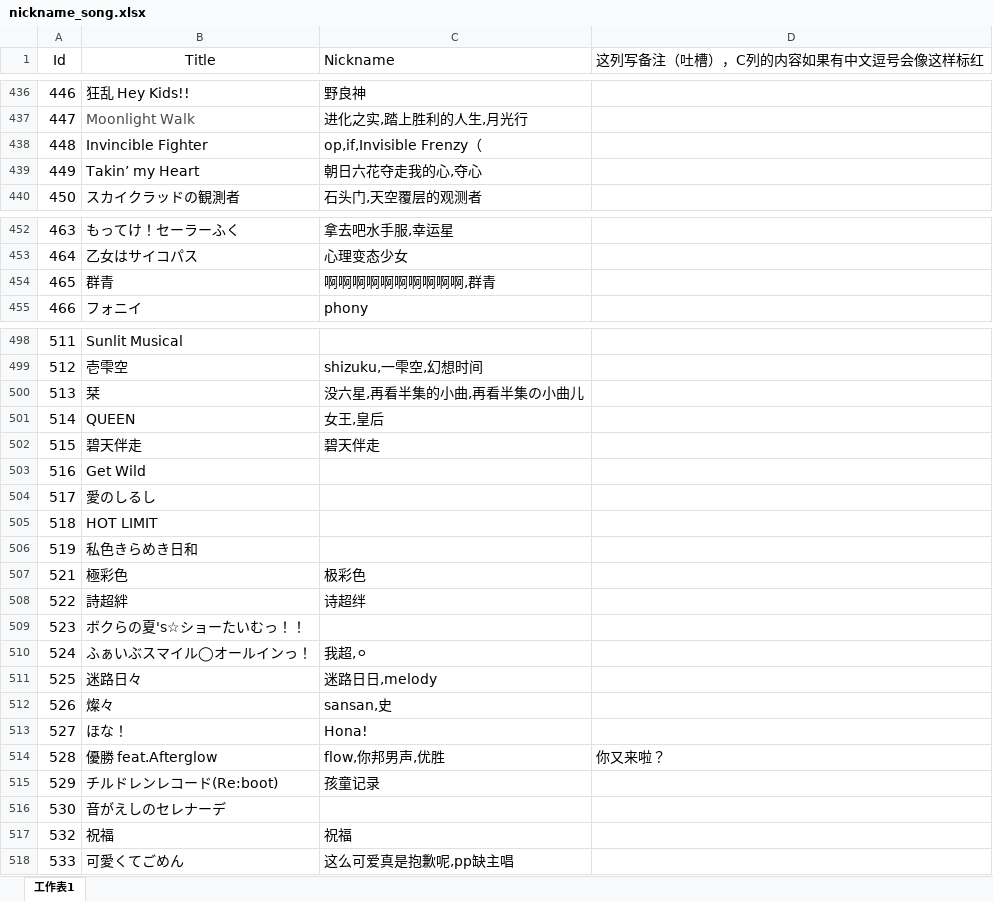
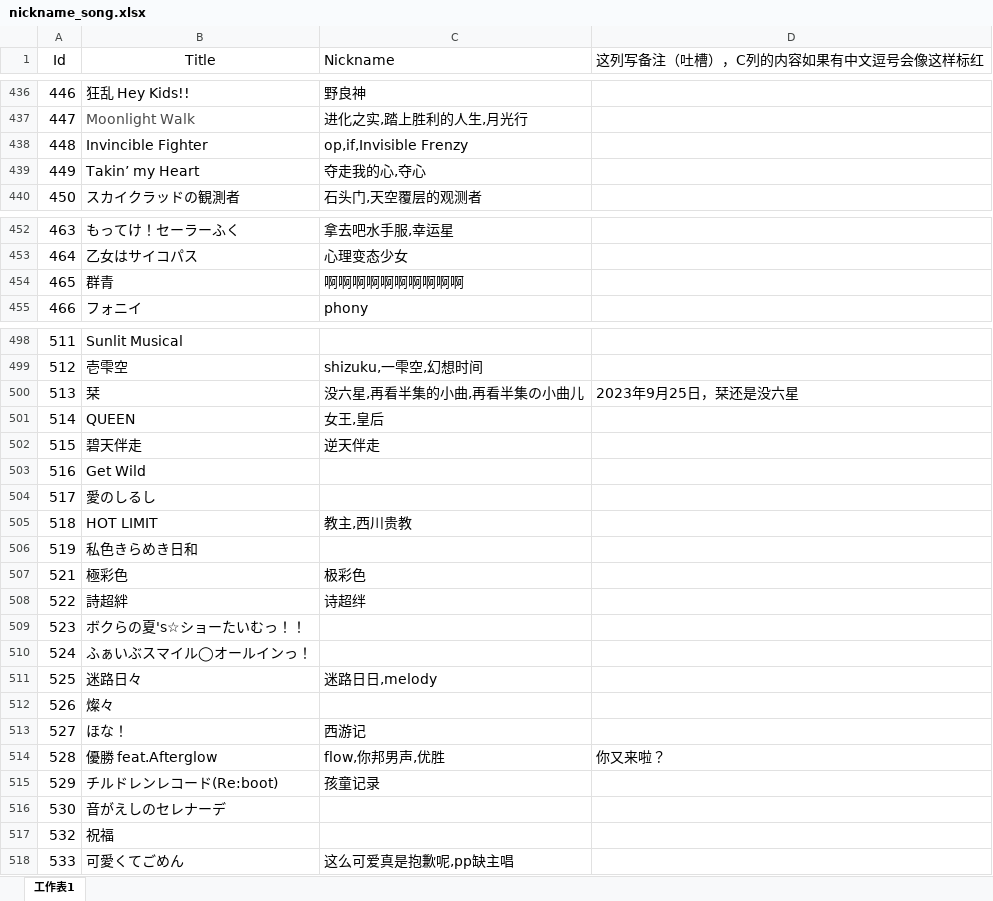
Before and after one commit to Yamamoto-2/tsugu-bangdream-bot, an Excel workbook: backend/config/nickname_song.xlsx, sheet 工作表1, drawn as a sheet; only a part is shown, gaps mark what is left out; values as stored, in another font and other column widths than the file's, no borders; conditional formats not drawn; the diff covers the shown part only; the diff names each change by its address in the sheet, - before the commit and + after, or states it on an @@ line.

```diff
--- a/backend/config/nickname_song.xlsx (sheet 工作表1)
+++ b/backend/config/nickname_song.xlsx (sheet 工作表1)
-C438 (Nickname): op,if,Invisible Frenzy（
+C438 (Nickname): op,if,Invisible Frenzy
-C439 (Nickname): 朝日六花夺走我的心,夺心
+C439 (Nickname): 夺走我的心,夺心
-C454 (Nickname): 啊啊啊啊啊啊啊啊啊啊,群青
+C454 (Nickname): 啊啊啊啊啊啊啊啊啊啊
-D500 (这列写备注（吐槽），C列的内容如果有中文逗号会像这样标红): (empty)
+D500 (这列写备注（吐槽），C列的内容如果有中文逗号会像这样标红): 2023年9月25日，栞还是没六星
-C502 (Nickname): 碧天伴走
+C502 (Nickname): 逆天伴走
-C505 (Nickname): (empty)
+C505 (Nickname): 教主,西川贵教
-C510 (Nickname): 我超,⚪
+C510 (Nickname): (empty)
-C512 (Nickname): sansan,史
+C512 (Nickname): (empty)
-C513 (Nickname): Hona!
+C513 (Nickname): 西游记
-C517 (Nickname): 祝福
+C517 (Nickname): (empty)
```
Also changed, not shown: 8 added rows, 7 edited cells and row numbers in column A elsewhere in this sheet, backend/config/playernumber.xlsx.
